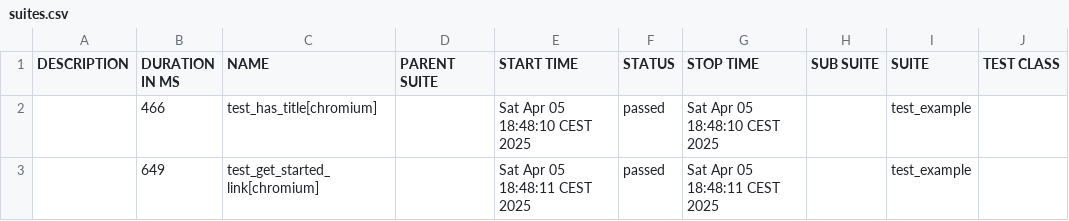
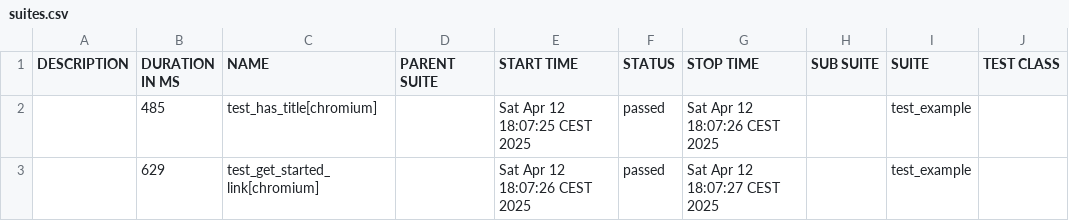
Before and after one commit to shubhaje/Playwright, a CSV file: allure-report/data/suites.csv, drawn as a sheet; only a part is shown; the diff names each change by its address in the sheet, - before the commit and + after, or states it on an @@ line.

```diff
--- a/allure-report/data/suites.csv
+++ b/allure-report/data/suites.csv
-B2 (DURATION IN MS): 466
+B2 (DURATION IN MS): 485
-E2 (START TIME): Sat Apr 05 18:48:10 CEST 2025
+E2 (START TIME): Sat Apr 12 18:07:25 CEST 2025
-G2 (STOP TIME): Sat Apr 05 18:48:10 CEST 2025
+G2 (STOP TIME): Sat Apr 12 18:07:26 CEST 2025
-B3 (DURATION IN MS): 649
+B3 (DURATION IN MS): 629
-E3 (START TIME): Sat Apr 05 18:48:11 CEST 2025
+E3 (START TIME): Sat Apr 12 18:07:26 CEST 2025
-G3 (STOP TIME): Sat Apr 05 18:48:11 CEST 2025
+G3 (STOP TIME): Sat Apr 12 18:07:27 CEST 2025
```
Also changed, not shown: 19 other files.
